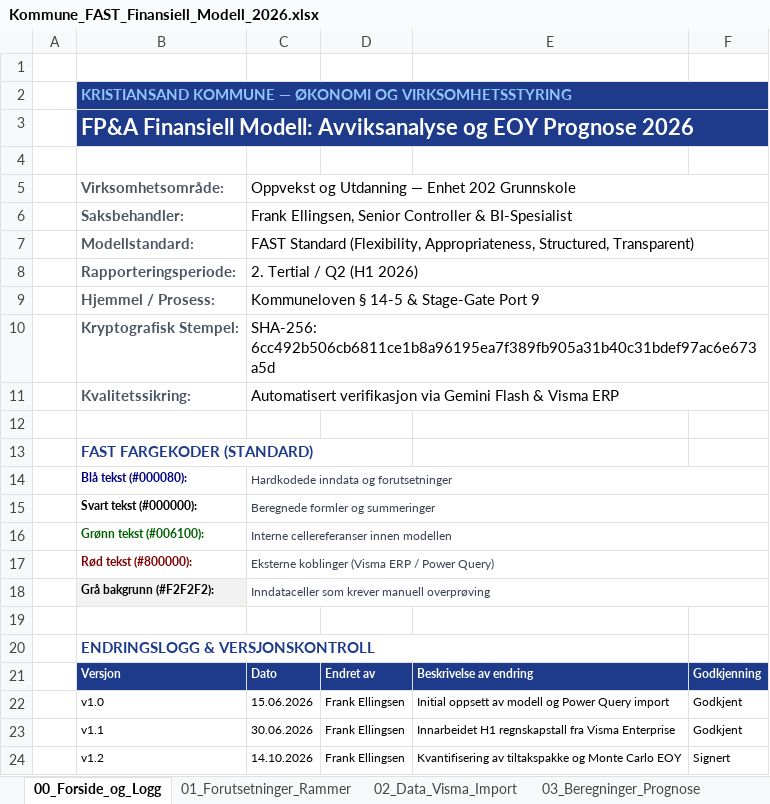
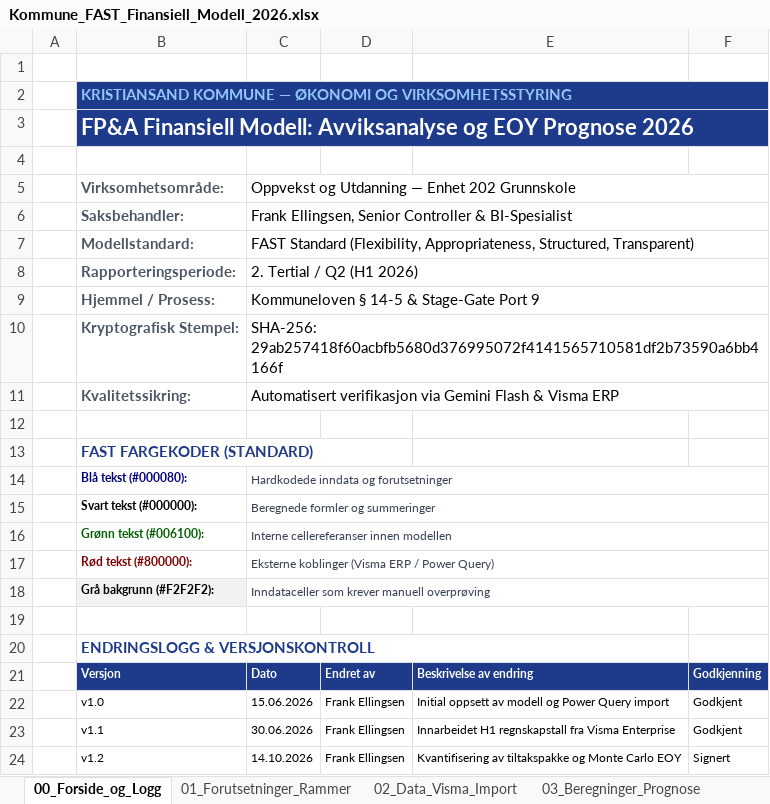
Before and after one commit to Frank-Ellingsen/AI_KOM, an Excel workbook: excel/Kommune_FAST_Finansiell_Modell_2026.xlsx, sheet 00_Forside_og_Logg, drawn as a sheet; values as stored, in another font and other column widths than the file's, no borders; the diff names each change by its address in the sheet, - before the commit and + after, or states it on an @@ line.

```diff
--- a/excel/Kommune_FAST_Finansiell_Modell_2026.xlsx (sheet 00_Forside_og_Logg)
+++ b/excel/Kommune_FAST_Finansiell_Modell_2026.xlsx (sheet 00_Forside_og_Logg)
-C10: SHA-256: 6cc492b506cb6811ce1b8a96195ea7f389fb905a31b40c31bdef97ac6e673a5d
+C10: SHA-256: 29ab257418f60acbfb5680d376995072f4141565710581df2b73590a6bb4166f
```
Also changed, not shown: 11 other files.
